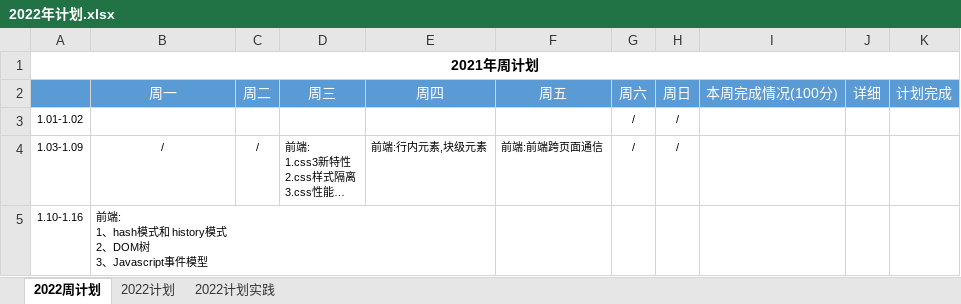
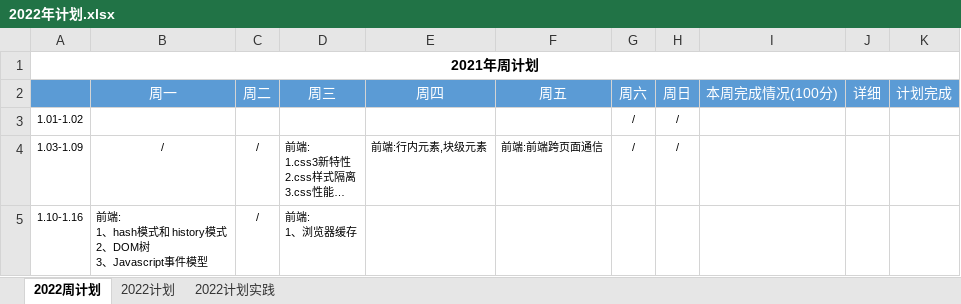
Before and after one commit to putao88/Document, an Excel workbook: docs/年终总结/2022年个人计划/2022年计划.xlsx, sheet 2022周计划, drawn as a sheet; long unchanged cells end in …; values as stored, in another font and other column widths than the file's, no borders; conditional formats not drawn; ↵ is a line break in a cell; the diff names each change by its address in the sheet, - before the commit and + after, or states it on an @@ line.

```diff
--- a/docs/年终总结/2022年个人计划/2022年计划.xlsx (sheet 2022周计划)
+++ b/docs/年终总结/2022年个人计划/2022年计划.xlsx (sheet 2022周计划)
-C5: (empty)
+C5: /
-D5: (empty)
+D5: 前端: ↵ 1、浏览器缓存
```
Also changed, not shown: 3 other files.
